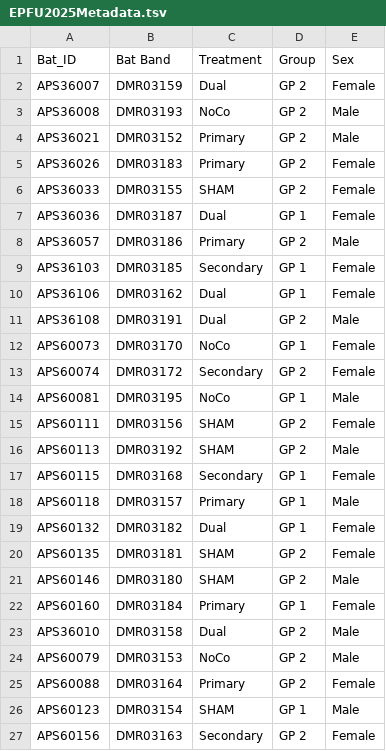
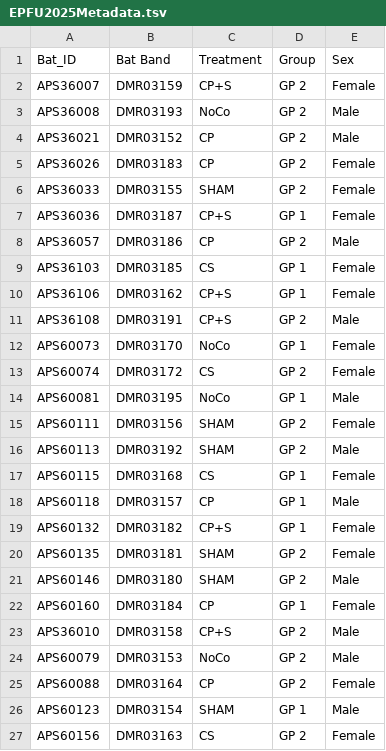
Before and after one commit to KField-Bucknell/Ashlyn_thesis, a TSV file: EPFU_2025/EPFU2025Metadata.tsv, drawn as a sheet.

Commit message:
renamed treatment groups

```diff
--- a/EPFU_2025/EPFU2025Metadata.tsv
+++ b/EPFU_2025/EPFU2025Metadata.tsv
@@ -1,14 +1,14 @@
 Bat_ID	Bat Band	Treatment	Group	Sex
-APS36007	DMR03159	Dual	GP 2	Female
+APS36007	DMR03159	CP+S	GP 2	Female
 APS36008	DMR03193	NoCo	GP 2	Male
-APS36021	DMR03152	Primary	GP 2	Male
-APS36026	DMR03183	Primary	GP 2	Female
+APS36021	DMR03152	CP	GP 2	Male
+APS36026	DMR03183	CP	GP 2	Female
 APS36033	DMR03155	SHAM	GP 2	Female
-APS36036	DMR03187	Dual	GP 1	Female
-APS36057	DMR03186	Primary	GP 2	Male
-APS36103	DMR03185	Secondary	GP 1	Female
-APS36106	DMR03162	Dual	GP 1	Female
-APS36108	DMR03191	Dual	GP 2	Male
+APS36036	DMR03187	CP+S	GP 1	Female
+APS36057	DMR03186	CP	GP 2	Male
+APS36103	DMR03185	CS	GP 1	Female
+APS36106	DMR03162	CP+S	GP 1	Female
+APS36108	DMR03191	CP+S	GP 2	Male
 APS60073	DMR03170	NoCo	GP 1	Female
-APS60074	DMR03172	Secondary	GP 2	Female
+APS60074	DMR03172	CS	GP 2	Female
 APS60081	DMR03195	NoCo	GP 1	Male
@@ -16,12 +16,12 @@ APS60111	DMR03156	SHAM	GP 2	Female
 APS60113	DMR03192	SHAM	GP 2	Male
-APS60115	DMR03168	Secondary	GP 1	Female
-APS60118	DMR03157	Primary	GP 1	Male
-APS60132	DMR03182	Dual	GP 1	Female
+APS60115	DMR03168	CS	GP 1	Female
+APS60118	DMR03157	CP	GP 1	Male
+APS60132	DMR03182	CP+S	GP 1	Female
 APS60135	DMR03181	SHAM	GP 2	Female
 APS60146	DMR03180	SHAM	GP 2	Male
-APS60160	DMR03184	Primary	GP 1	Female
-APS36010	DMR03158	Dual	GP 2	Male
+APS60160	DMR03184	CP	GP 1	Female
+APS36010	DMR03158	CP+S	GP 2	Male
 APS60079	DMR03153	NoCo	GP 2	Male
-APS60088	DMR03164	Primary	GP 2	Female
+APS60088	DMR03164	CP	GP 2	Female
 APS60123	DMR03154	SHAM	GP 1	Male
-APS60156	DMR03163	Secondary	GP 2	Female
+APS60156	DMR03163	CS	GP 2	Female
```
Also changed, not shown: 2 other files.
